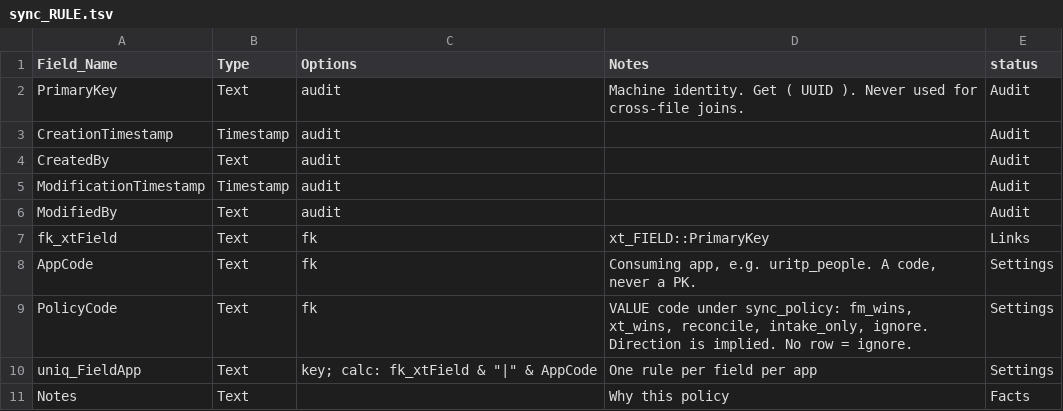
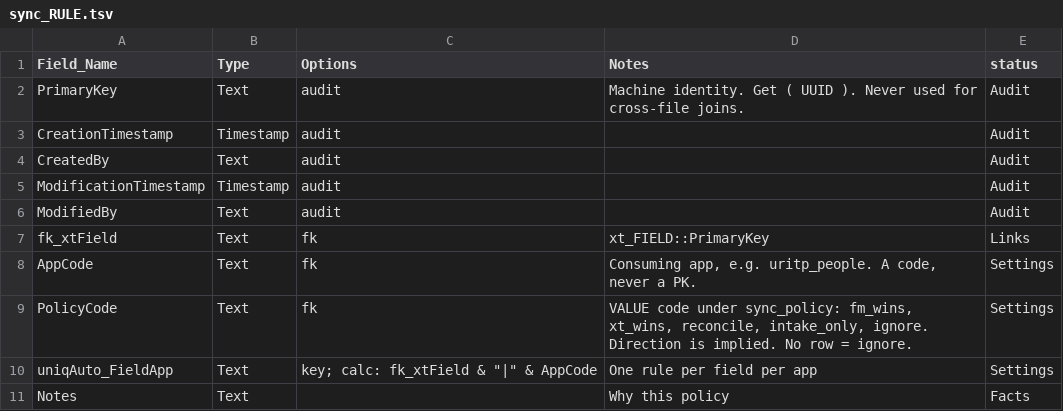
Before and after one commit to mawizorek/maw-prose, a TSV file: apps/uritp-utilities/schema/sync_RULE.tsv, drawn as a sheet.

```diff
--- a/apps/uritp-utilities/schema/sync_RULE.tsv
+++ b/apps/uritp-utilities/schema/sync_RULE.tsv
@@ -9,3 +9,3 @@ AppCode	Text	fk	Consuming app, e.g. uritp_people. A code, never a PK.	Settings
 PolicyCode	Text	fk	VALUE code under sync_policy: fm_wins, xt_wins, reconcile, intake_only, ignore. Direction is implied. No row = ignore.	Settings
-uniq_FieldApp	Text	key; calc: fk_xtField & "|" & AppCode	One rule per field per app	Settings
+uniqAuto_FieldApp	Text	key; calc: fk_xtField & "|" & AppCode	One rule per field per app	Settings
 Notes	Text		Why this policy	Facts
```
Also changed, not shown: apps/uritp-utilities/schema/VALUE.tsv, apps/uritp-utilities/schema/sync_SOURCE.tsv, 3 other files.
